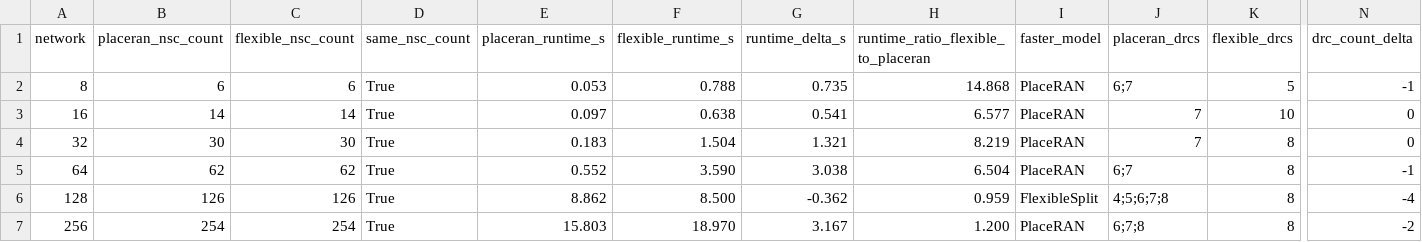
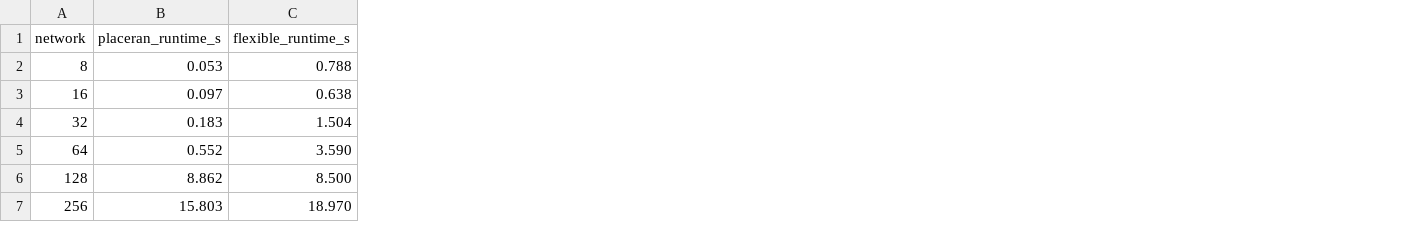
Before and after one commit to newt2105/Flex-split, a CSV file: FlexRanSplitProblem/results/comparison.csv, drawn as a sheet; only a part is shown, gaps mark what is left out; the diff names each change by its address in the sheet, - before the commit and + after, or states it on an @@ line.

```diff
--- a/FlexRanSplitProblem/results/comparison.csv
+++ b/FlexRanSplitProblem/results/comparison.csv
-column B (placeran_nsc_count), rows 2-7: 6 | 14 | 30 | 62 | 126 | 254
-column C (flexible_nsc_count), rows 2-7: 6 | 14 | 30 | 62 | 126 | 254
-column D (same_nsc_count), rows 2-7: all True
-column G (runtime_delta_s), rows 2-7: 0.735 | 0.541 | 1.321 | 3.038 | -0.362 | 3.167
-column H, rows 1-7: runtime_ratio_flexible_to_placeran | 14.868 | 6.577 | 8.219 | 6.504 | 0.959 | 1.200
-column I (faster_model), rows 2-7: PlaceRAN | PlaceRAN | PlaceRAN | PlaceRAN | FlexibleSplit | PlaceRAN
-column J (placeran_drcs), rows 2-7: 6;7 | 7 | 7 | 6;7 | 4;5;6;7;8 | 6;7;8
-column K (flexible_drcs), rows 2-7: 5 | 10 | 8 | 8 | 8 | 8
-column N (drc_count_delta), rows 2-7: -1 | 0 | 0 | -1 | -4 | -2
```
Also changed, not shown: 1 other file.
